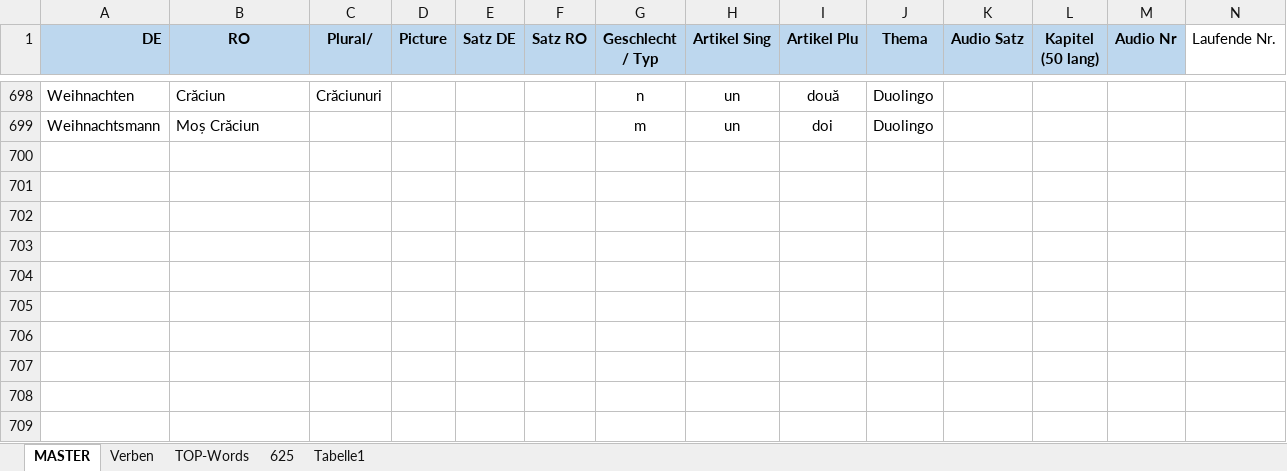
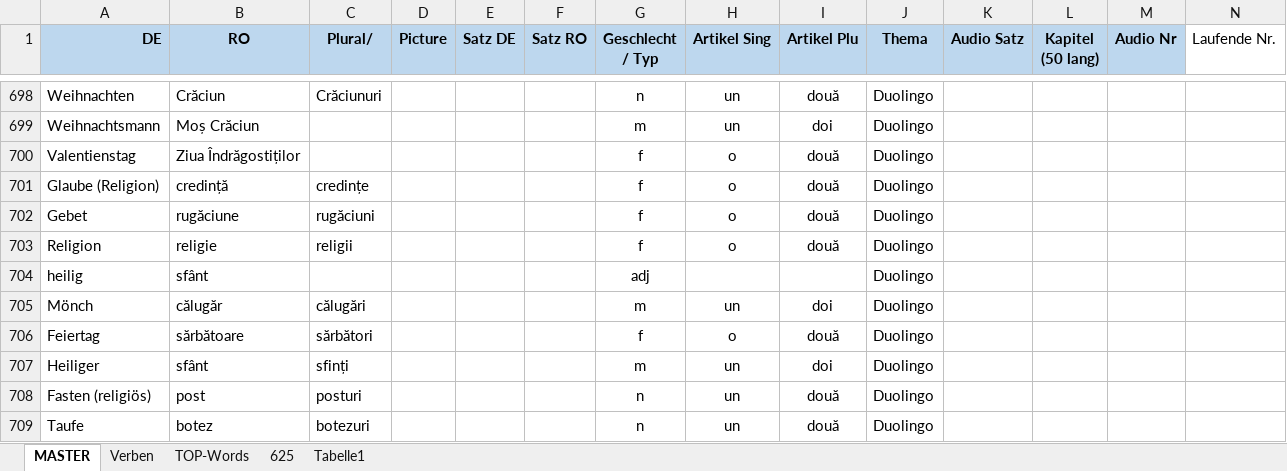
Before and after one commit to Born2Root/ro_de_vocab_anki, an Excel workbook: vokabeln.xlsm, sheet MASTER, drawn as a sheet; only a part is shown, gaps mark what is left out; values as stored, in another font and other column widths than the file's, no borders; charts and pictures and table styles not drawn; the diff names each change by its address in the sheet, - before the commit and + after, or states it on an @@ line.

```diff
--- a/vokabeln.xlsm (sheet MASTER)
+++ b/vokabeln.xlsm (sheet MASTER)
+row 700: Valentienstag | Ziua Îndrăgostiților |  |  |  |  | f | o | două | Duolingo
+row 701: Glaube (Religion) | credință | credințe |  |  |  | f | o | două | Duolingo
+row 702: Gebet | rugăciune | rugăciuni |  |  |  | f | o | două | Duolingo
+row 703: Religion | religie | religii |  |  |  | f | o | două | Duolingo
+row 704: heilig | sfânt |  |  |  |  | adj |  |  | Duolingo
+row 705: Mönch | călugăr | călugări |  |  |  | m | un | doi | Duolingo
+row 706: Feiertag | sărbătoare | sărbători |  |  |  | f | o | două | Duolingo
+row 707: Heiliger | sfânt | sfinți |  |  |  | m | un | doi | Duolingo
+row 708: Fasten (religiös) | post | posturi |  |  |  | n | un | două | Duolingo
+row 709: Taufe | botez | botezuri |  |  |  | n | un | două | Duolingo
```
Also changed, not shown: sheet Verben, 1 other file.
